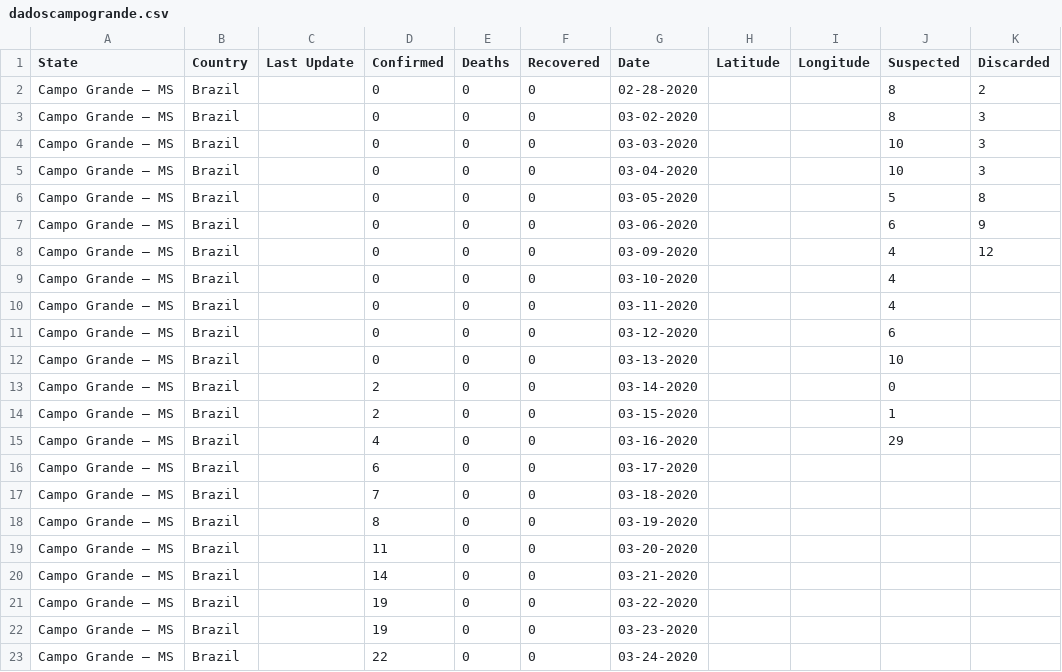
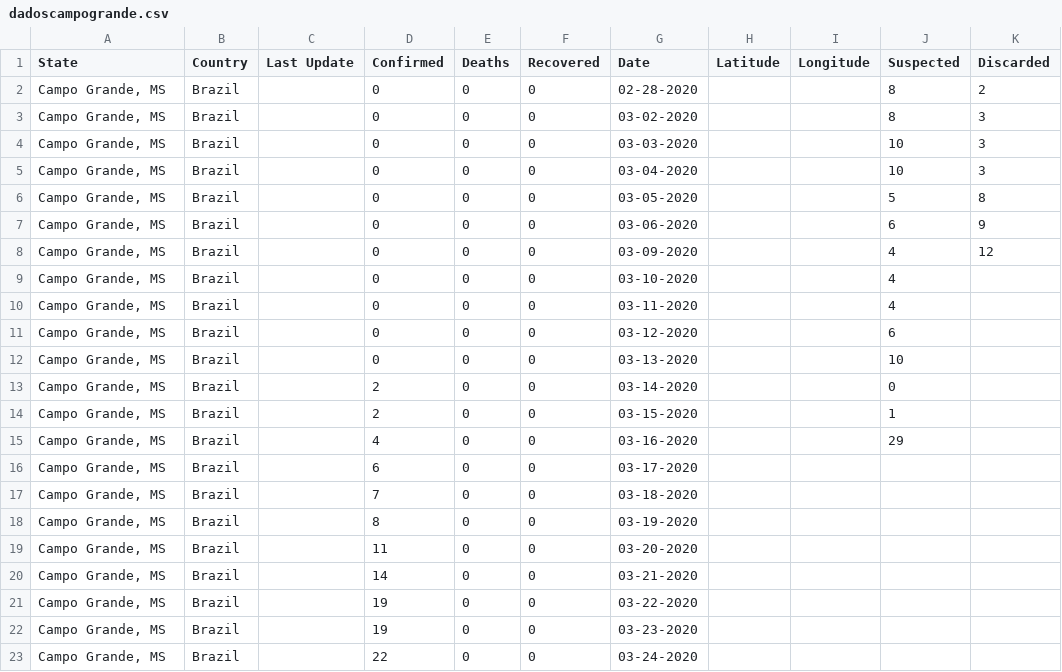
Before and after one commit to pedro-duk/covid19-brazil-ms-campogrande, a CSV file: dadoscampogrande.csv, drawn as a sheet; only a part is shown; the diff names each change by its address in the sheet, - before the commit and + after, or states it on an @@ line.

Commit message:
Update dadoscampogrande.csv

```diff
--- a/dadoscampogrande.csv
+++ b/dadoscampogrande.csv
-A2:A23 (State): Campo Grande – MS
+A2:A23 (State): Campo Grande, MS
```
